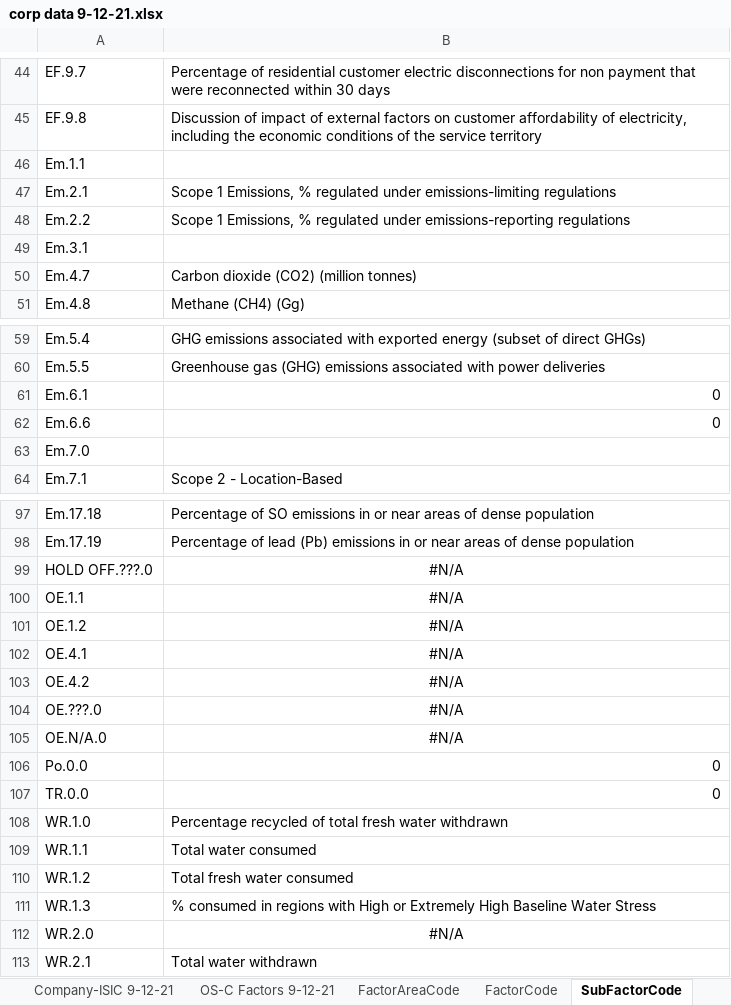
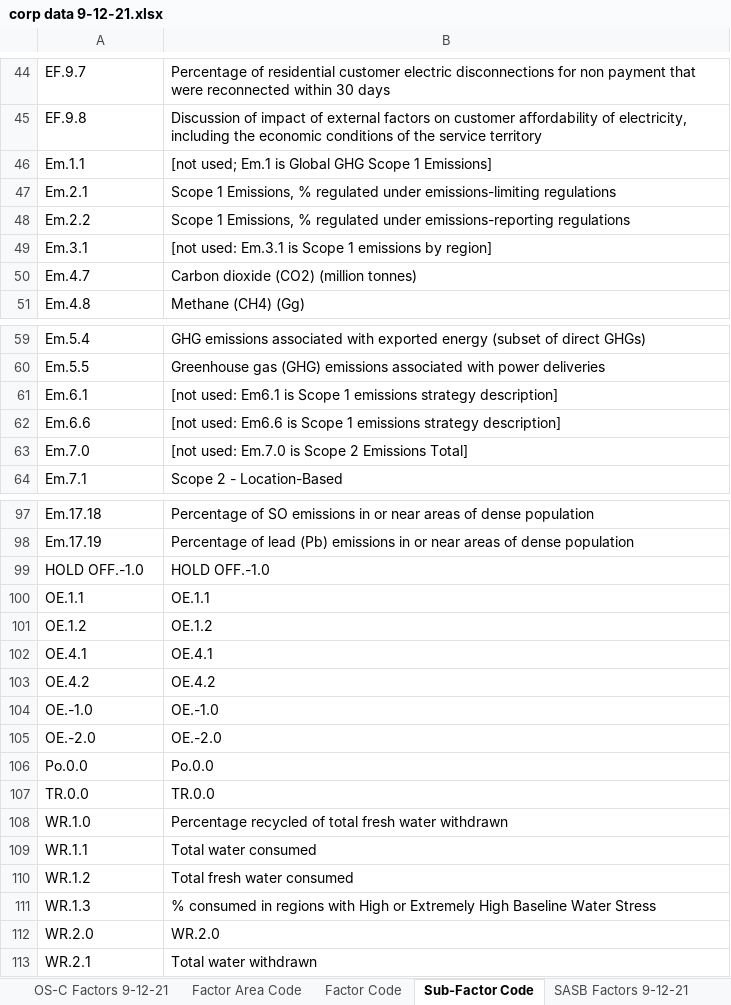
Before and after one commit to Za012/datasettewithnotebook, an Excel workbook: notebook/data/corp data 9-12-21.xlsx, sheet Sub-Factor Code, drawn as a sheet; only a part is shown, gaps mark what is left out; values as stored, in another font and other column widths than the file's, no borders; removed rows and columns are numbered as before the commit, all else as after; the diff covers the shown part only; the diff names each change by its address in the sheet, - before the commit and + after, or states it on an @@ line.

```diff
--- a/notebook/data/corp data 9-12-21.xlsx (sheet Sub-Factor Code)
+++ b/notebook/data/corp data 9-12-21.xlsx (sheet Sub-Factor Code)
-sheet tab: FactorAreaCode
+sheet tab: Factor Area Code
-sheet tab: FactorCode
+sheet tab: Factor Code
-sheet tab: SubFactorCode
+sheet tab: Sub-Factor Code
-B46: (empty)
+B46: [not used; Em.1 is Global GHG Scope 1 Emissions]
-B49: (empty)
+B49: [not used: Em.3.1 is Scope 1 emissions by region]
-B61: 0
+B61: [not used: Em6.1 is Scope 1 emissions strategy description]
-B62: 0
+B62: [not used: Em6.6 is Scope 1 emissions strategy description]
-B63: (empty)
+B63: [not used: Em.7.0 is Scope 2 Emissions Total]
-row 99: HOLD OFF.???.0 | #N/A
+row 99: HOLD OFF.-1.0 | HOLD OFF.-1.0
-B100: #N/A
+B100: OE.1.1
-B100:B103 alignment: center
+B100:B103 alignment: left
-B101: #N/A
+B101: OE.1.2
-B102: #N/A
+B102: OE.4.1
-B103: #N/A
+B103: OE.4.2
-row 104: OE.???.0 | #N/A
-row 105: OE.N/A.0 | #N/A
+row 104: OE.-1.0 | OE.-1.0
+row 105: OE.-2.0 | OE.-2.0
-B106: 0
+B106: Po.0.0
-B107: 0
+B107: TR.0.0
-B112: #N/A
+B112: WR.2.0
-B112 alignment: center
+B112 alignment: left
```
Also changed, not shown: 2 edited cells and cell formats elsewhere in this sheet, sheet test set refactored, sheet Company Reports, sheet Factor Code, sheet Factor Area Code, sheet OS-C Factors 9-12-21, other sheet tabs, formulas that keep their value.
